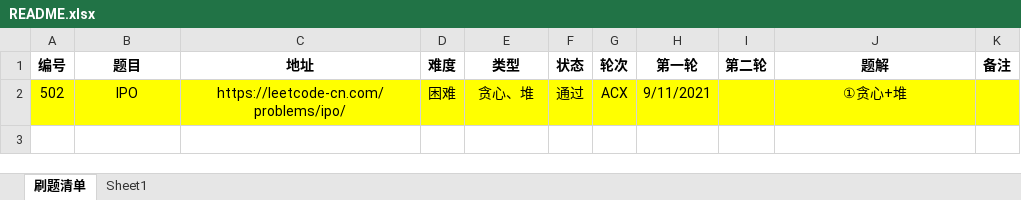
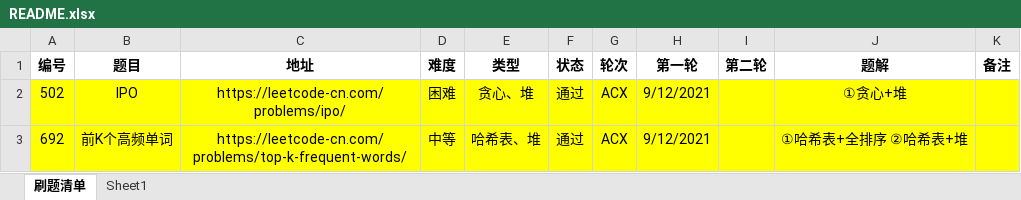
Before and after one commit to moonspiritacm/JAcm-Leetcode, an Excel workbook: README.xlsx, sheet 刷题清单, drawn as a sheet; values as stored, in another font and other column widths than the file's, no borders; the diff names each change by its address in the sheet, - before the commit and + after, or states it on an @@ line.

Commit message:
Problem 0692 ACX

```diff
--- a/README.xlsx (sheet 刷题清单)
+++ b/README.xlsx (sheet 刷题清单)
-H2 (第一轮): 9/11/2021
+H2 (第一轮): 9/12/2021
+row 3: 692 | 前K个高频单词 | https://leetcode-cn.com/problems/top-k-frequent-words/ | 中等 | 哈希表、堆 | 通过 | ACX | 9/12/2021 |  | ①哈希表+全排序 ②哈希表+堆
```
Also changed, not shown: 2 other files.
